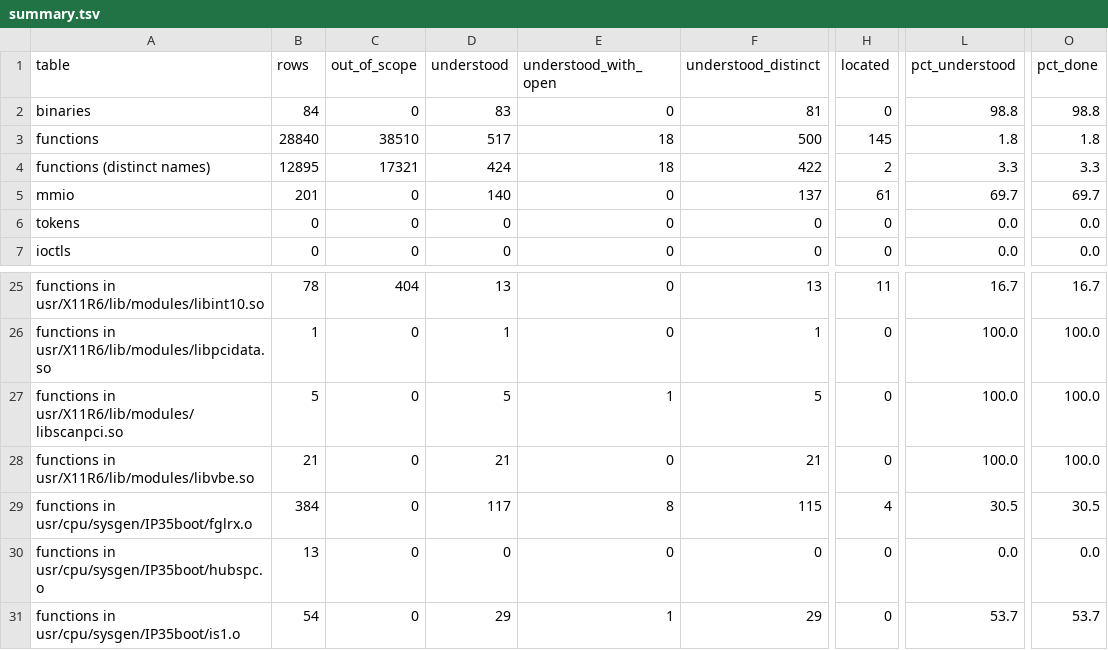
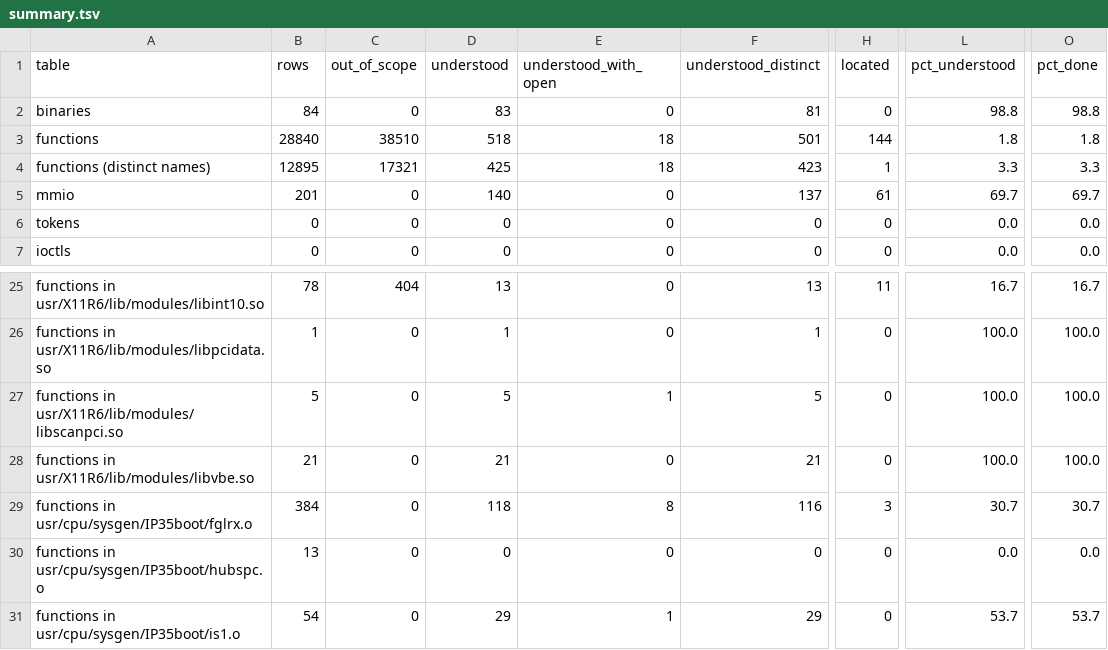
Before and after one commit to jamesbraid/voyager, a TSV file: docs/inventory/summary.tsv, drawn as a sheet; only a part is shown, gaps mark what is left out; the diff names each change by its address in the sheet, - before the commit and + after, or states it on an @@ line.

Commit message:
docs/kernel: drop a name-derived wording from the unique-name ioctl entry
The phrase tripped the hedge rule, so the entry graded below understood.
The behaviour described is unchanged.

```diff
--- a/docs/inventory/summary.tsv
+++ b/docs/inventory/summary.tsv
-D3 (understood): 517
+D3 (understood): 518
-F3 (understood_distinct): 500
+F3 (understood_distinct): 501
-H3 (located): 145
+H3 (located): 144
-D4 (understood): 424
+D4 (understood): 425
-F4 (understood_distinct): 422
+F4 (understood_distinct): 423
-H4 (located): 2
+H4 (located): 1
-D29 (understood): 117
+D29 (understood): 118
-F29 (understood_distinct): 115
+F29 (understood_distinct): 116
-H29 (located): 4
+H29 (located): 3
-L29 (pct_understood): 30.5
+L29 (pct_understood): 30.7
-O29 (pct_done): 30.5
+O29 (pct_done): 30.7
```
Also changed, not shown: 3 other files.
